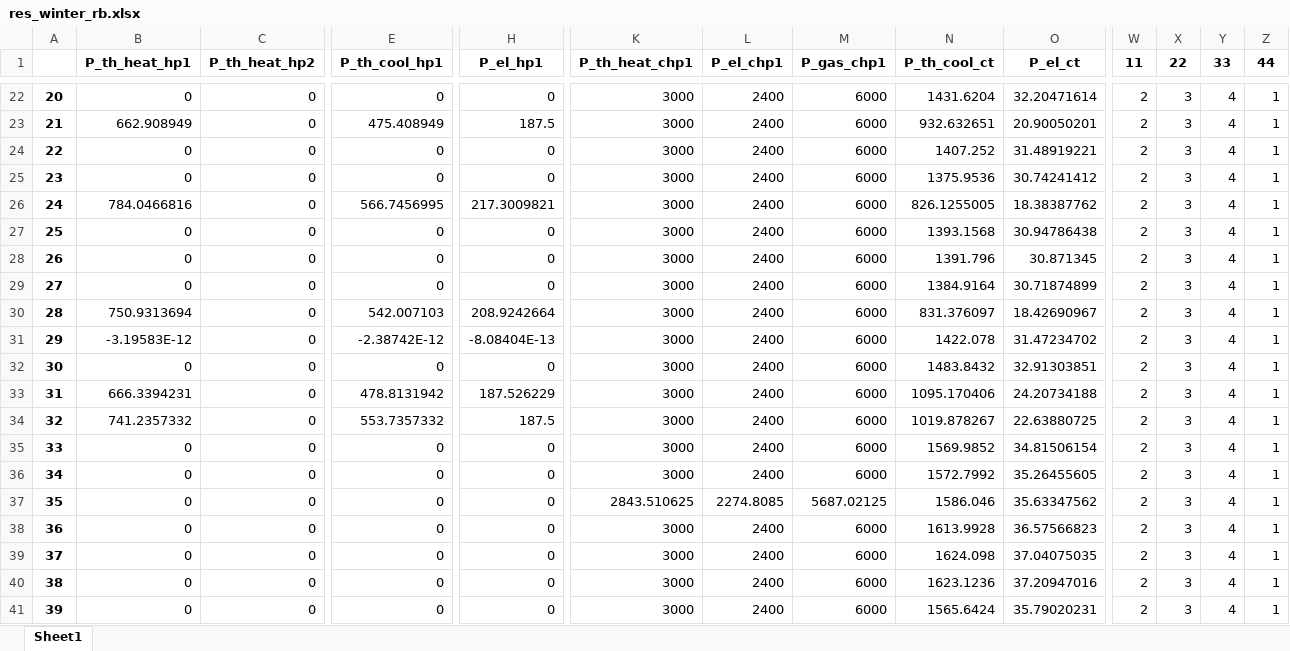
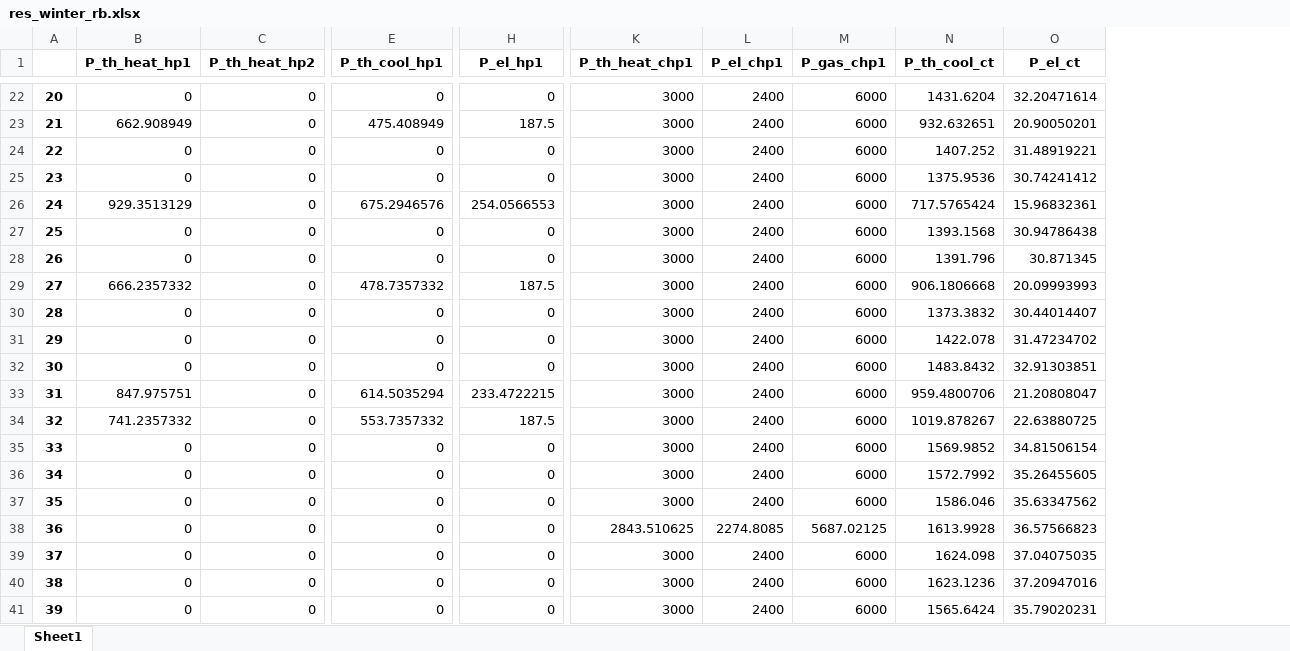
Before and after one commit to MichaelGeFr/MDPI_Energies_2024_Operating_Strategies, an Excel workbook: res_winter_rb.xlsx, sheet Sheet1, drawn as a sheet; only a part is shown, gaps mark what is left out; values as stored, in another font and other column widths than the file's, no borders; the diff covers the shown part only; the diff names each change by its address in the sheet, - before the commit and + after, or states it on an @@ line.

```diff
--- a/res_winter_rb.xlsx (sheet Sheet1)
+++ b/res_winter_rb.xlsx (sheet Sheet1)
-column W (11), rows 22-41: all 2
-column X (22), rows 22-41: all 3
-column Y (33), rows 22-41: all 4
-column Z (44), rows 22-41: all 1
-B26 (P_th_heat_hp1): 784.0466816
+B26 (P_th_heat_hp1): 929.3513129
-E26 (P_th_cool_hp1): 566.7456995
+E26 (P_th_cool_hp1): 675.2946576
-H26 (P_el_hp1): 217.3009821
+H26 (P_el_hp1): 254.0566553
-N26 (P_th_cool_ct): 826.1255005
+N26 (P_th_cool_ct): 717.5765424
-O26 (P_el_ct): 18.38387762
+O26 (P_el_ct): 15.96832361
-B29 (P_th_heat_hp1): 0
+B29 (P_th_heat_hp1): 666.2357332
-E29 (P_th_cool_hp1): 0
+E29 (P_th_cool_hp1): 478.7357332
-H29 (P_el_hp1): 0
+H29 (P_el_hp1): 187.5
-N29 (P_th_cool_ct): 1384.9164
+N29 (P_th_cool_ct): 906.1806668
-O29 (P_el_ct): 30.71874899
+O29 (P_el_ct): 20.09993993
-B30 (P_th_heat_hp1): 750.9313694
+B30 (P_th_heat_hp1): 0
-E30 (P_th_cool_hp1): 542.007103
+E30 (P_th_cool_hp1): 0
-H30 (P_el_hp1): 208.9242664
+H30 (P_el_hp1): 0
-N30 (P_th_cool_ct): 831.376097
+N30 (P_th_cool_ct): 1373.3832
-O30 (P_el_ct): 18.42690967
+O30 (P_el_ct): 30.44014407
-B31 (P_th_heat_hp1): -3.19583E-12
+B31 (P_th_heat_hp1): 0
-E31 (P_th_cool_hp1): -2.38742E-12
+E31 (P_th_cool_hp1): 0
-H31 (P_el_hp1): -8.08404E-13
+H31 (P_el_hp1): 0
-B33 (P_th_heat_hp1): 666.3394231
+B33 (P_th_heat_hp1): 847.975751
-E33 (P_th_cool_hp1): 478.8131942
+E33 (P_th_cool_hp1): 614.5035294
-H33 (P_el_hp1): 187.526229
+H33 (P_el_hp1): 233.4722215
-N33 (P_th_cool_ct): 1095.170406
+N33 (P_th_cool_ct): 959.4800706
-O33 (P_el_ct): 24.20734188
+O33 (P_el_ct): 21.20808047
-K37 (P_th_heat_chp1): 2843.510625
+K37 (P_th_heat_chp1): 3000
-L37 (P_el_chp1): 2274.8085
+L37 (P_el_chp1): 2400
-M37 (P_gas_chp1): 5687.02125
+M37 (P_gas_chp1): 6000
-K38 (P_th_heat_chp1): 3000
+K38 (P_th_heat_chp1): 2843.510625
-L38 (P_el_chp1): 2400
+L38 (P_el_chp1): 2274.8085
-M38 (P_gas_chp1): 6000
+M38 (P_gas_chp1): 5687.02125
```
Also changed, not shown: 206 edited cells elsewhere in this sheet, EnergyInfo_data_Merck_identification.xlsx, res_summer_flex.xlsx, 7 other files.
